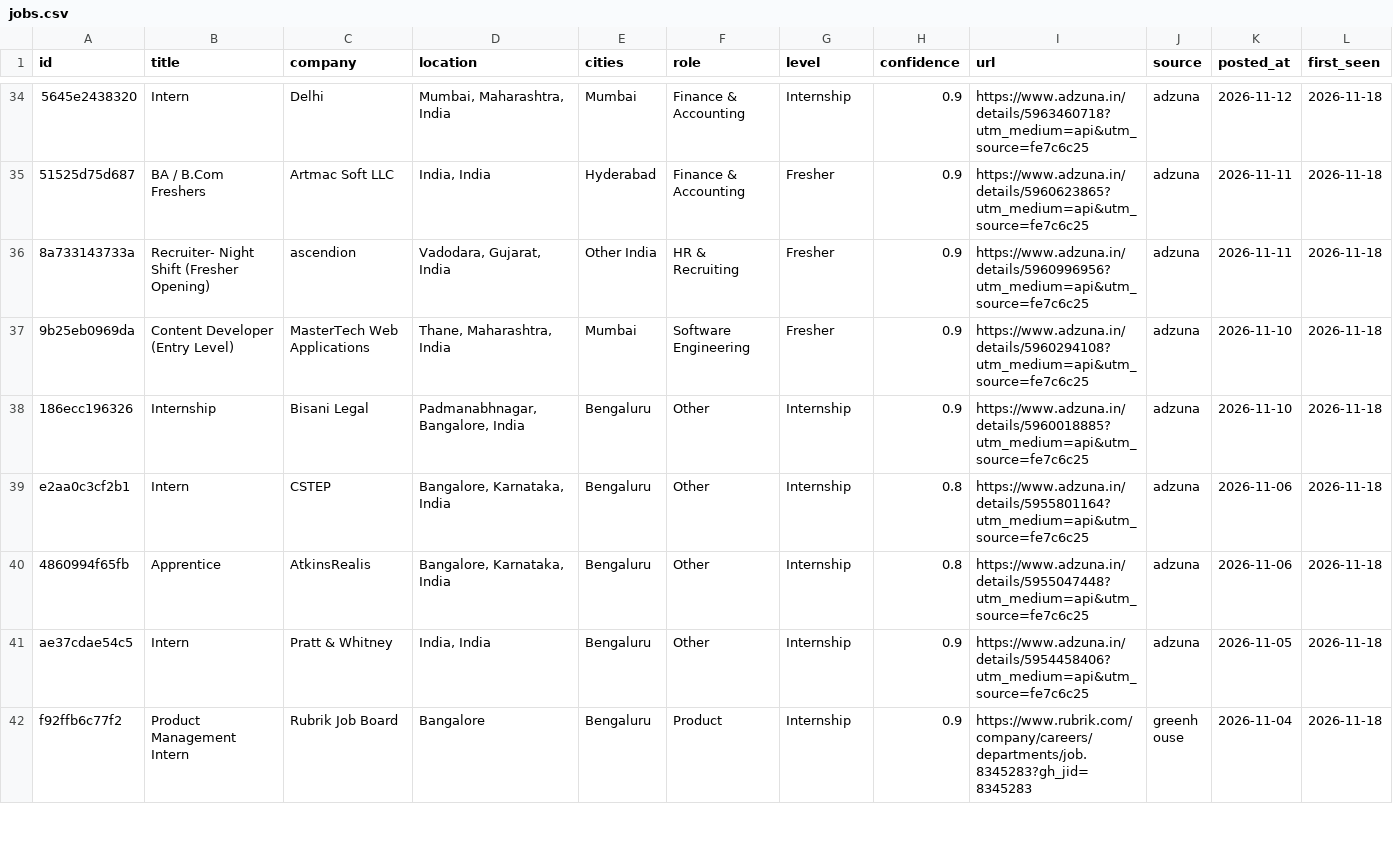
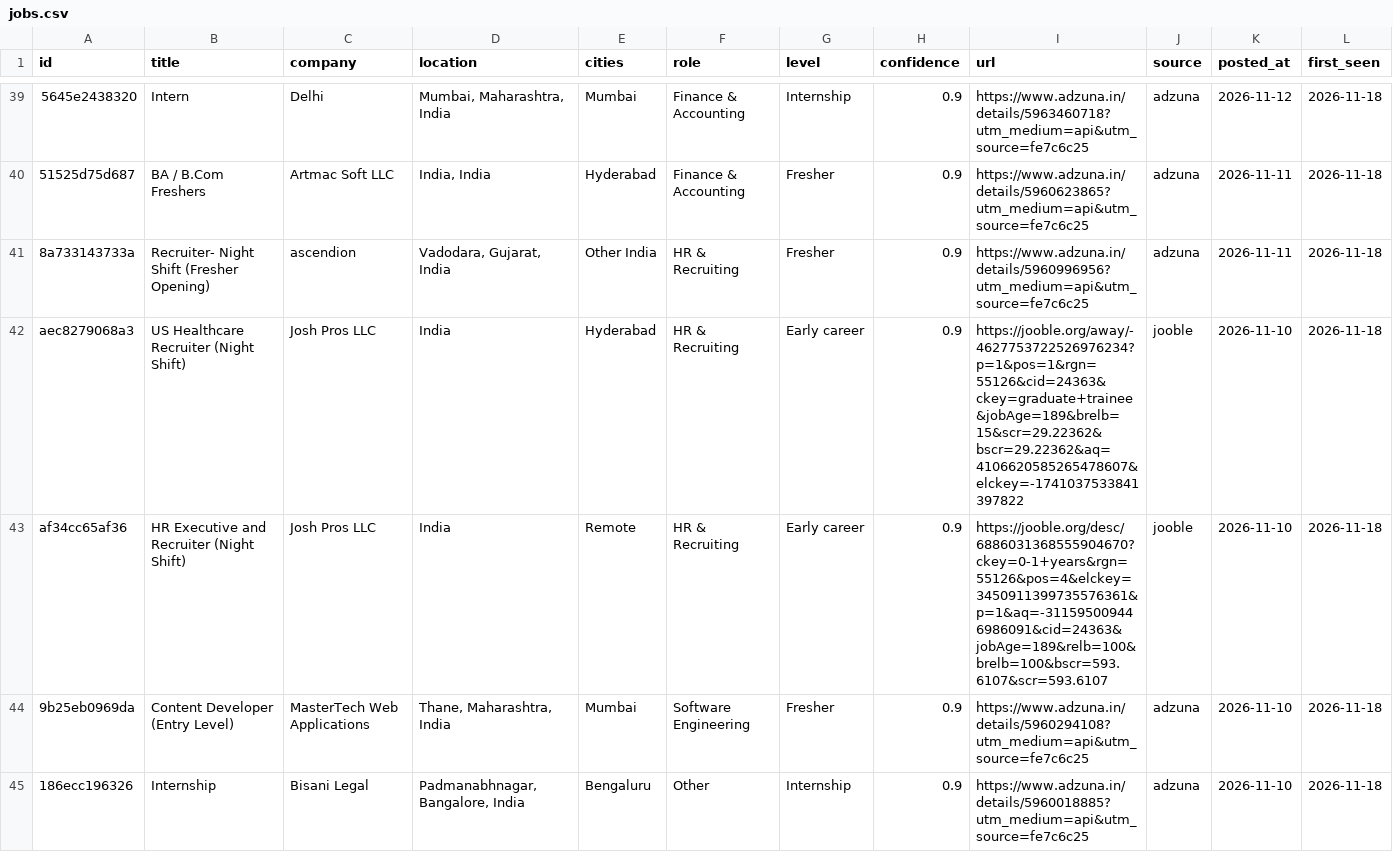
Before and after one commit to dhruvdua14/beep-fresher-jobs, a CSV file: site/data/jobs.csv, drawn as a sheet; only a part is shown, gaps mark what is left out; the shorter side is filled out with more unchanged rows; the diff covers the shown part only; the diff names each change by its address in the sheet, - before the commit and + after, or states it on an @@ line.

```diff
--- a/site/data/jobs.csv
+++ b/site/data/jobs.csv
+row 42: aec8279068a3 | US Healthcare Recruiter (Night Shift) | Josh Pros LLC | India | Hyderabad | HR & Recruiting | Early career | 0.9 | https://jooble.org/away/-4627753722526976234?p=1&pos=1&rgn=55126&cid=24363&ckey=graduate+trainee&jobAge=189&brelb=15&scr=29.22362&bscr=29.22362&aq=4106620585265478607&elckey=-1741037533841397822 | jooble | 2026-11-10 | 2026-11-18
+row 43: af34cc65af36 | HR Executive and Recruiter (Night Shift) | Josh Pros LLC | India | Remote | HR & Recruiting | Early career | 0.9 | https://jooble.org/desc/6886031368555904670?ckey=0-1+years&rgn=55126&pos=4&elckey=3450911399735576361&p=1&aq=-311595009446986091&cid=24363&jobAge=189&relb=100&brelb=100&bscr=593.6107&scr=593.6107 | jooble | 2026-11-10 | 2026-11-18
```
Also changed, not shown: 6 added rows elsewhere in this file, 6 other files.
